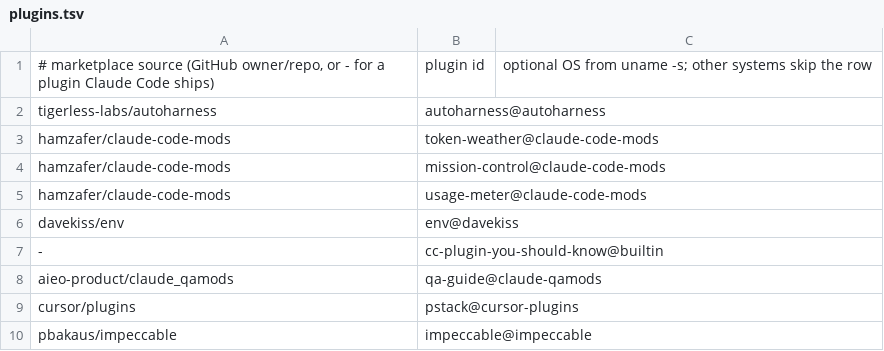
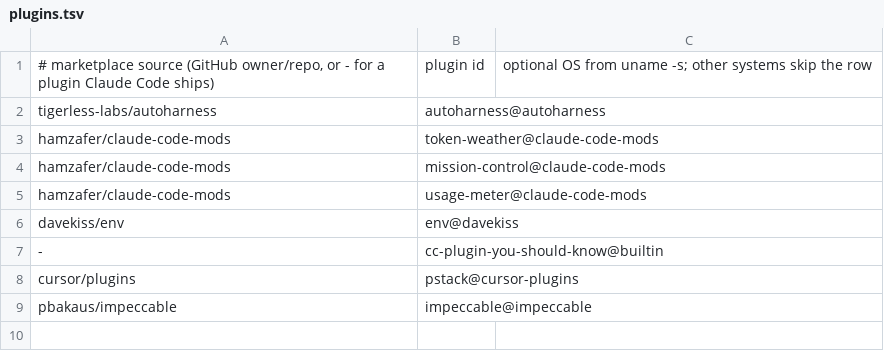
Before and after one commit to Asuforce/dotfiles, a TSV file: llm/plugins.tsv, drawn as a sheet.

```diff
--- a/llm/plugins.tsv
+++ b/llm/plugins.tsv
@@ -7,3 +7,2 @@ davekiss/env	env@davekiss
 -	cc-plugin-you-should-know@builtin
-aieo-product/claude_qamods	qa-guide@claude-qamods
 cursor/plugins	pstack@cursor-plugins
```
Also changed, not shown: 1 other file.
